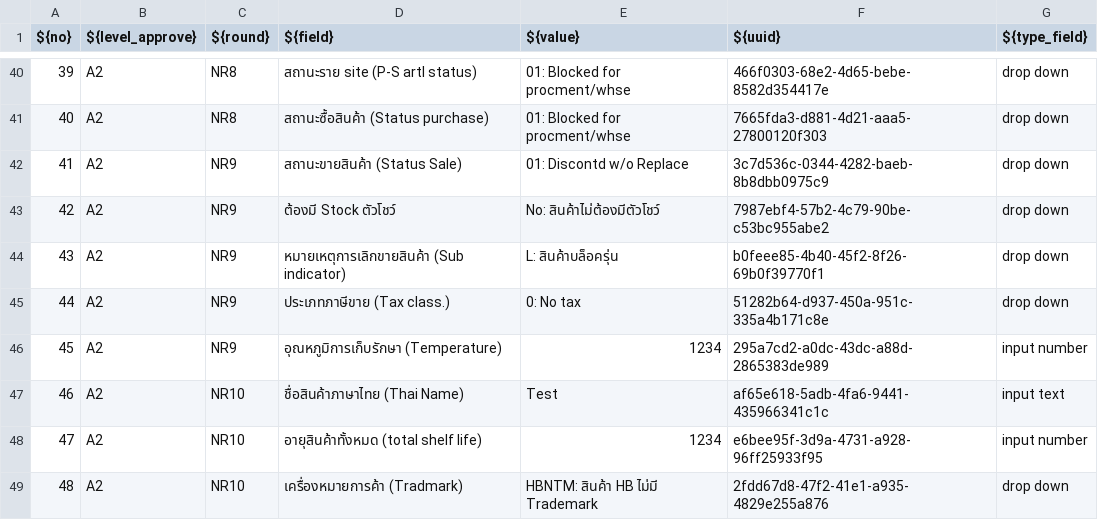
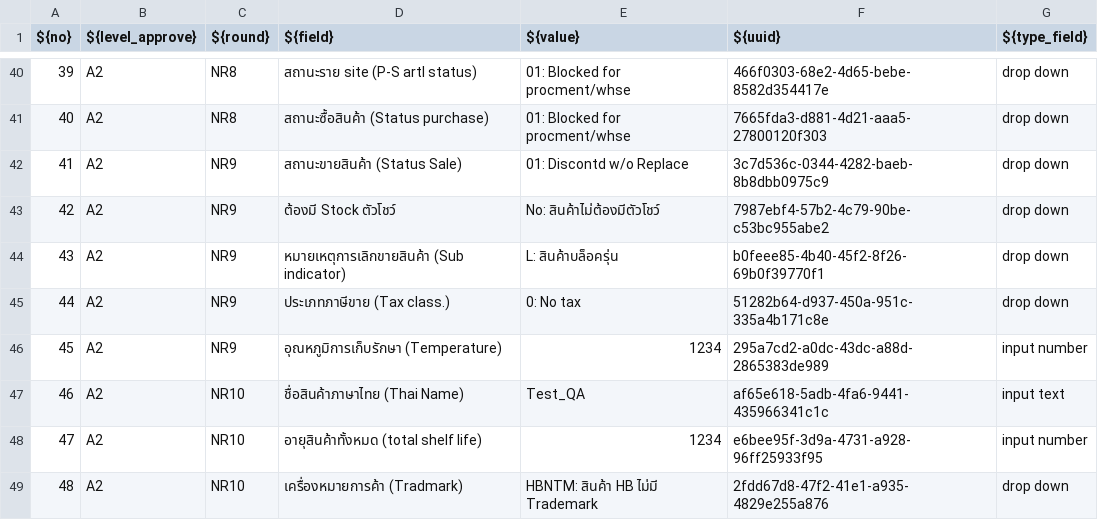
Before and after one commit to Guntaeng/art_editmass, a CSV file: resources/editmass_no_req_A2.csv, drawn as a sheet; only a part is shown, gaps mark what is left out.

```diff
--- a/resources/editmass_no_req_A2.csv
+++ b/resources/editmass_no_req_A2.csv
@@ -46,3 +46,3 @@ ${no},${level_approve},${round},${field},${value},${uuid},${type_field}
 45,A2,NR9,อุณหภูมิการเก็บรักษา (Temperature),1234,295a7cd2-a0dc-43dc-a88d-2865383de989,input number
-46,A2,NR10,ชื่อสินค้าภาษาไทย (Thai Name),Test,af65e618-5adb-4fa6-9441-435966341c1c,input text
+46,A2,NR10,ชื่อสินค้าภาษาไทย (Thai Name),Test_QA,af65e618-5adb-4fa6-9441-435966341c1c,input text
 47,A2,NR10,อายุสินค้าทั้งหมด (total shelf life),1234,e6bee95f-3d9a-4731-a928-96ff25933f95,input number
```
Also changed, not shown: resources/edit_mass_A2.csv, resources/edit_mass_A3.csv, 20 other files.
